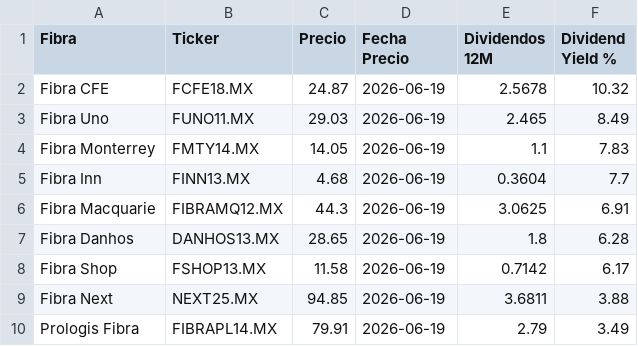
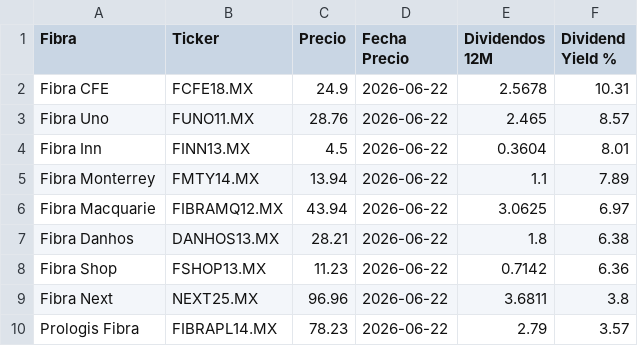
Before and after one commit to javirodriguez-da/fibra-dashboard, a CSV file: datarankings/ranking_fibras.csv, drawn as a sheet.

```diff
--- a/datarankings/ranking_fibras.csv
+++ b/datarankings/ranking_fibras.csv
@@ -1,10 +1,10 @@
 Fibra,Ticker,Precio,Fecha Precio,Dividendos 12M,Dividend Yield %
-Fibra CFE,FCFE18.MX,24.87,2026-06-19,2.5678,10.32
-Fibra Uno,FUNO11.MX,29.03,2026-06-19,2.465,8.49
-Fibra Monterrey,FMTY14.MX,14.05,2026-06-19,1.1,7.83
-Fibra Inn,FINN13.MX,4.68,2026-06-19,0.3604,7.7
-Fibra Macquarie,FIBRAMQ12.MX,44.3,2026-06-19,3.0625,6.91
-Fibra Danhos,DANHOS13.MX,28.65,2026-06-19,1.8,6.28
-Fibra Shop,FSHOP13.MX,11.58,2026-06-19,0.7142,6.17
-Fibra Next,NEXT25.MX,94.85,2026-06-19,3.6811,3.88
-Prologis Fibra,FIBRAPL14.MX,79.91,2026-06-19,2.79,3.49
+Fibra CFE,FCFE18.MX,24.9,2026-06-22,2.5678,10.31
+Fibra Uno,FUNO11.MX,28.76,2026-06-22,2.465,8.57
+Fibra Inn,FINN13.MX,4.5,2026-06-22,0.3604,8.01
+Fibra Monterrey,FMTY14.MX,13.94,2026-06-22,1.1,7.89
+Fibra Macquarie,FIBRAMQ12.MX,43.94,2026-06-22,3.0625,6.97
+Fibra Danhos,DANHOS13.MX,28.21,2026-06-22,1.8,6.38
+Fibra Shop,FSHOP13.MX,11.23,2026-06-22,0.7142,6.36
+Fibra Next,NEXT25.MX,96.96,2026-06-22,3.6811,3.8
+Prologis Fibra,FIBRAPL14.MX,78.23,2026-06-22,2.79,3.57
```
Also changed, not shown: 1 other file.
